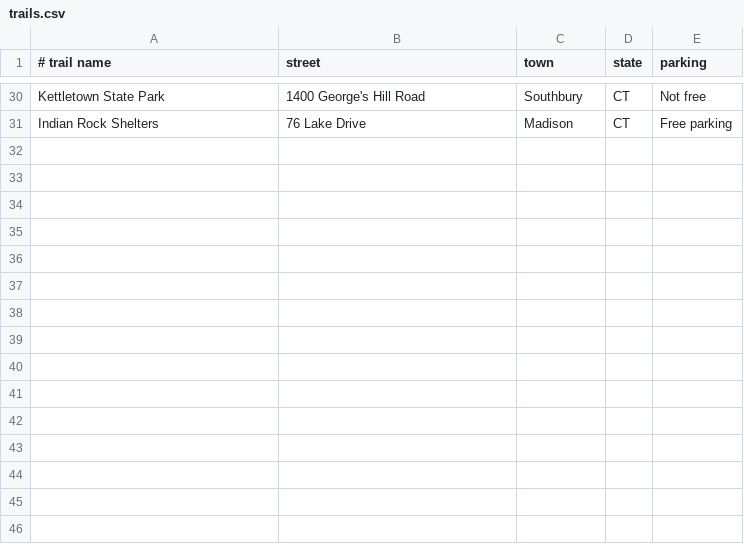
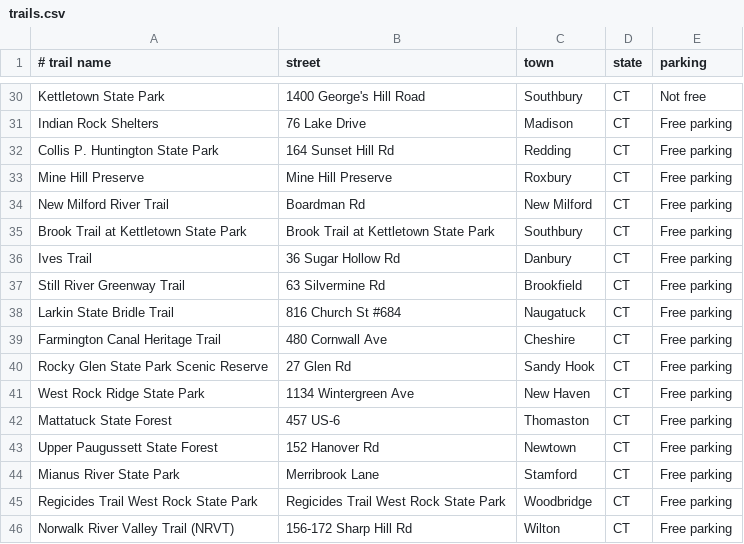
Before and after one commit to Jack1q/Take-A-Hike, a CSV file: trails.csv, drawn as a sheet; only a part is shown, gaps mark what is left out; the diff names each change by its address in the sheet, - before the commit and + after, or states it on an @@ line.

Commit message:
added more trails

```diff
--- a/trails.csv
+++ b/trails.csv
+row 32: Collis P. Huntington State Park | 164 Sunset Hill Rd | Redding | CT | Free parking
+row 33: Mine Hill Preserve | Mine Hill Preserve | Roxbury | CT | Free parking
+row 34: New Milford River Trail | Boardman Rd | New Milford | CT | Free parking
+row 35: Brook Trail at Kettletown State Park | Brook Trail at Kettletown State Park | Southbury | CT | Free parking
+row 36: Ives Trail | 36 Sugar Hollow Rd | Danbury | CT | Free parking
+row 37: Still River Greenway Trail | 63 Silvermine Rd | Brookfield | CT | Free parking
+row 38: Larkin State Bridle Trail | 816 Church St #684 | Naugatuck | CT | Free parking
+row 39: Farmington Canal Heritage Trail | 480 Cornwall Ave | Cheshire | CT | Free parking
+row 40: Rocky Glen State Park Scenic Reserve | 27 Glen Rd | Sandy Hook | CT | Free parking
+row 41: West Rock Ridge State Park | 1134 Wintergreen Ave | New Haven | CT | Free parking
+row 42: Mattatuck State Forest | 457 US-6 | Thomaston | CT | Free parking
+row 43: Upper Paugussett State Forest | 152 Hanover Rd | Newtown | CT | Free parking
+row 44: Mianus River State Park | Merribrook Lane | Stamford | CT | Free parking
+row 45: Regicides Trail West Rock State Park | Regicides Trail West Rock State Park | Woodbridge | CT | Free parking
+row 46: Norwalk River Valley Trail (NRVT) | 156-172 Sharp Hill Rd | Wilton | CT | Free parking
```
